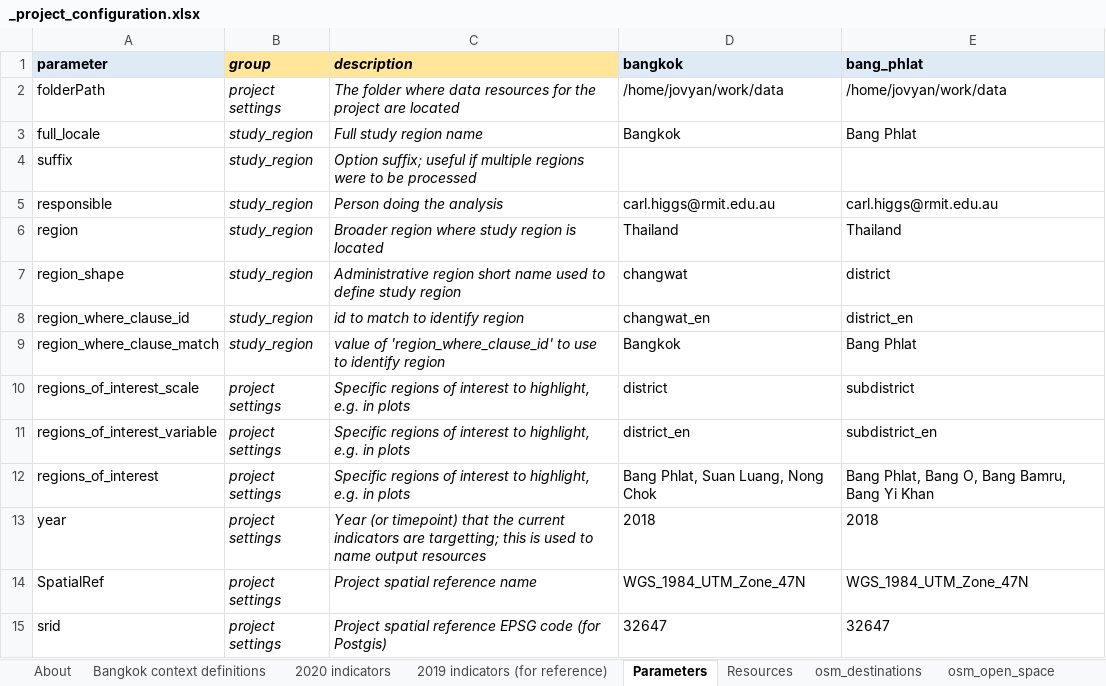
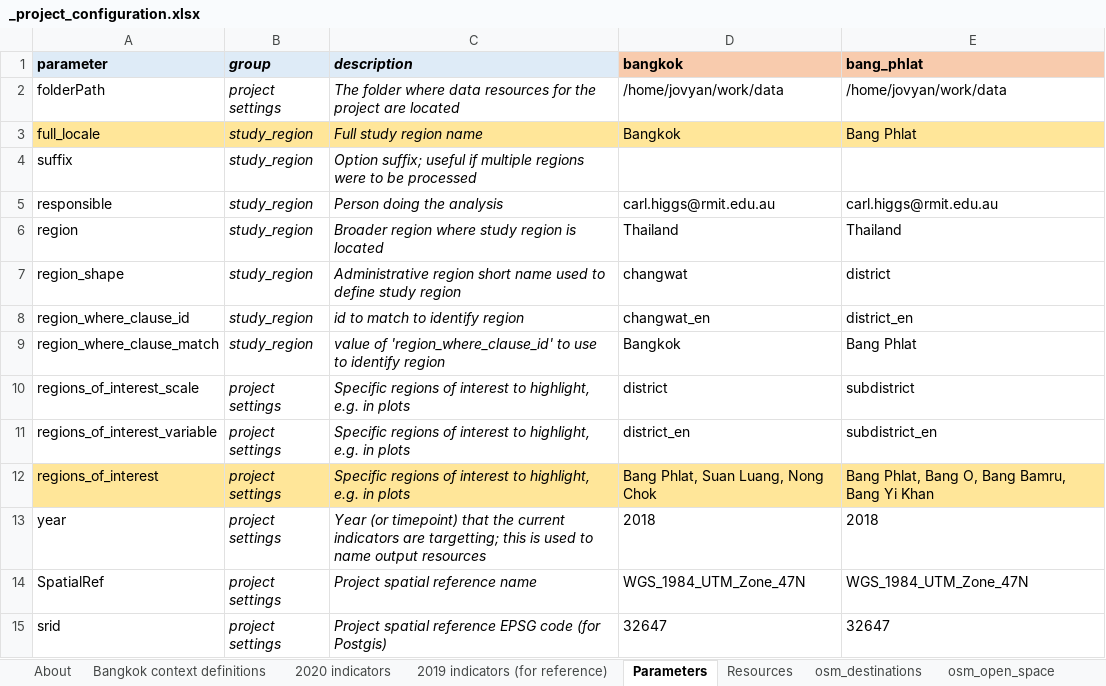
Before and after one commit to carlhiggs/spatial-urban-indicators, an Excel workbook: process/_project_configuration.xlsx, sheet Parameters, drawn as a sheet; only a part is shown; values as stored, in another font and other column widths than the file's, no borders; the diff covers the shown part only; the diff names each change by its address in the sheet, - before the commit and + after, or states it on an @@ line.

```diff
--- a/process/_project_configuration.xlsx (sheet Parameters)
+++ b/process/_project_configuration.xlsx (sheet Parameters)
-B1:C1 fill: #FFE699
+B1:C1 fill: #DEEBF7
-D1:E1 fill: #DEEBF7
+D1:E1 fill: #F8CBAD
-A3:E3 fill: none
+A3:E3 fill: #FFE699
-A12:E12 fill: none
+A12:E12 fill: #FFE699
```
Also changed, not shown: cell formats elsewhere in this sheet, sheet Resources, sheet About, 21 other files.
